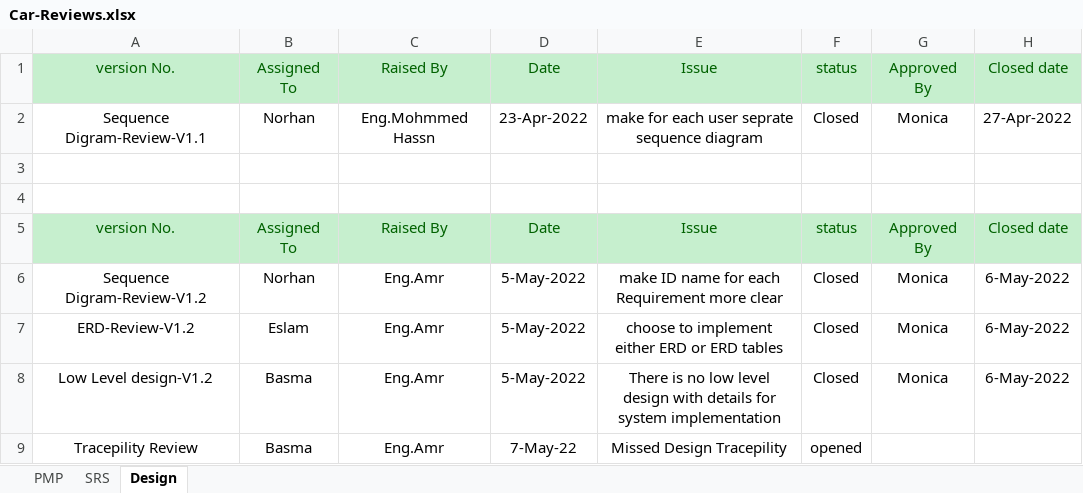
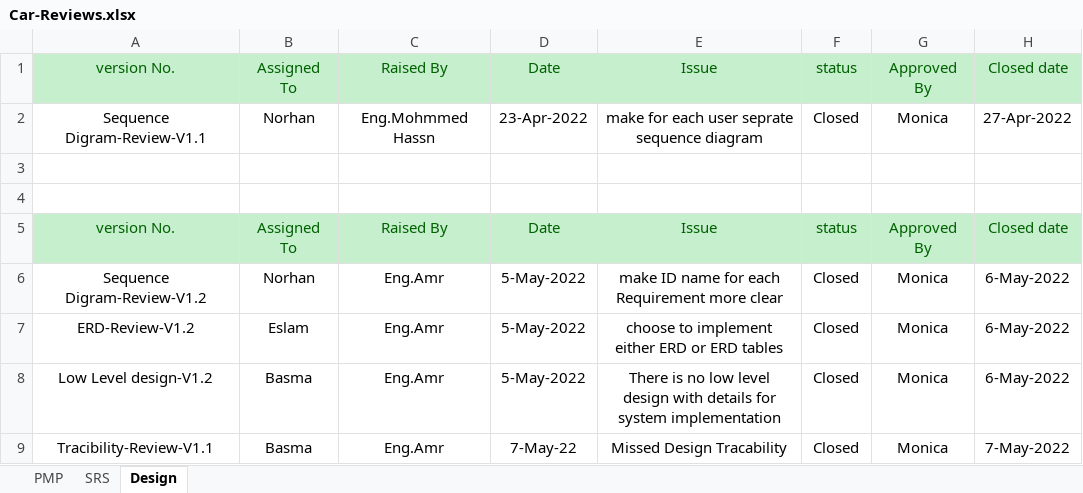
Before and after one commit to Aml-Nasser/Car-Bookings, an Excel workbook: Monitor and Control/Car-Reviews.xlsx, sheet Design, drawn as a sheet; values as stored, in another font and other column widths than the file's, no borders; the diff names each change by its address in the sheet, - before the commit and + after, or states it on an @@ line.

Commit message:
Add Latest Review

```diff
--- a/Monitor and Control/Car-Reviews.xlsx (sheet Design)
+++ b/Monitor and Control/Car-Reviews.xlsx (sheet Design)
-A9: Tracepility Review
+A9: Tracibility-Review-V1.1
-E9: Missed Design Tracepility
+E9: Missed Design Tracability
-F9: opened
+F9: Closed
-G9: (empty)
+G9: Monica
-H9: (empty)
+H9: 7-May-2022
```
